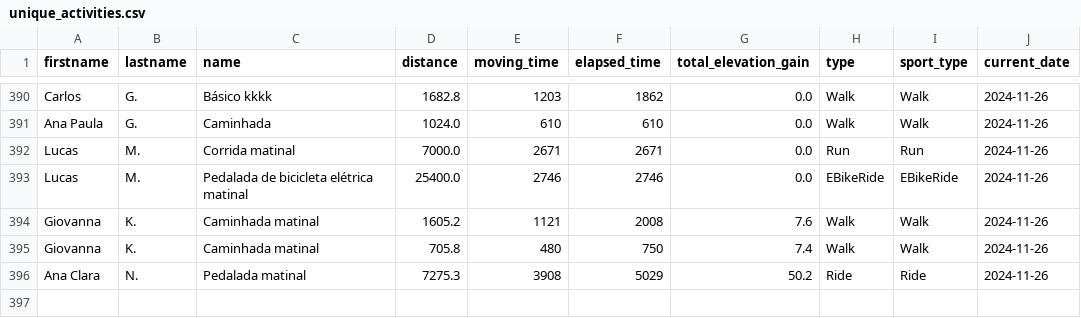
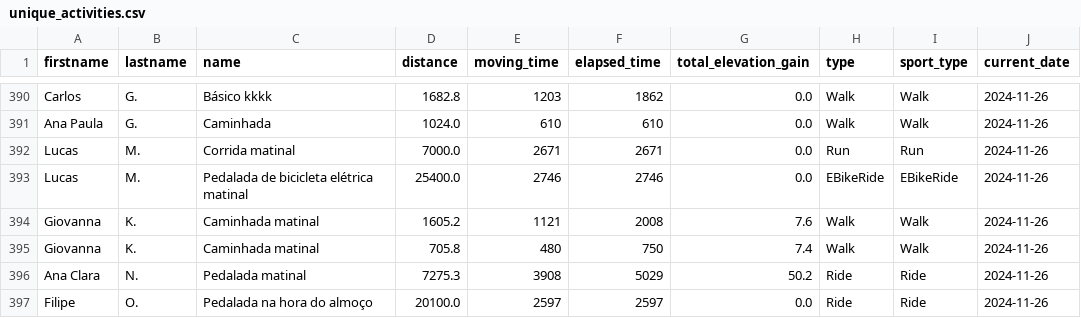
Before and after one commit to test7373/python-strava-champion, a CSV file: unique_activities.csv, drawn as a sheet; only a part is shown, gaps mark what is left out; the diff names each change by its address in the sheet, - before the commit and + after, or states it on an @@ line.

```diff
--- a/unique_activities.csv
+++ b/unique_activities.csv
+row 397: Filipe | O. | Pedalada na hora do almoço | 20100.0 | 2597 | 2597 | 0.0 | Ride | Ride | 2024-11-26
```
Also changed, not shown: participant_scores_with_details.csv, unique_activities_old.csv, 1 other file.
